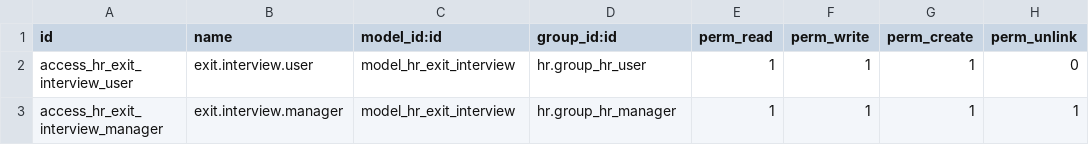
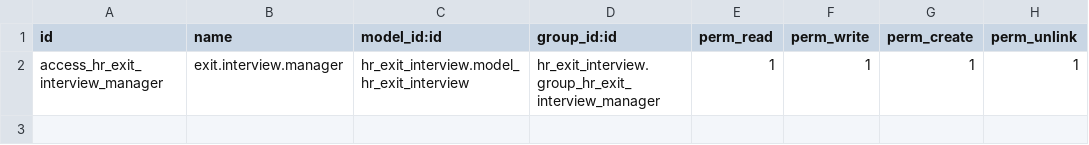
Before and after one commit to Yamanueltewodros/odoo_hr, a CSV file: hr_exit_interview/security/ir.model.access.csv, drawn as a sheet.

Commit message:
Update ir.model.access.csv

```diff
--- a/hr_exit_interview/security/ir.model.access.csv
+++ b/hr_exit_interview/security/ir.model.access.csv
@@ -1,3 +1,2 @@
 id,name,model_id:id,group_id:id,perm_read,perm_write,perm_create,perm_unlink
-access_hr_exit_interview_user,exit.interview.user,model_hr_exit_interview,hr.group_hr_user,1,1,1,0
-access_hr_exit_interview_manager,exit.interview.manager,model_hr_exit_interview,hr.group_hr_manager,1,1,1,1
+access_hr_exit_interview_manager,exit.interview.manager,hr_exit_interview.model_hr_exit_interview,hr_exit_interview.group_hr_exit_interview_manager,1,1,1,1
```
